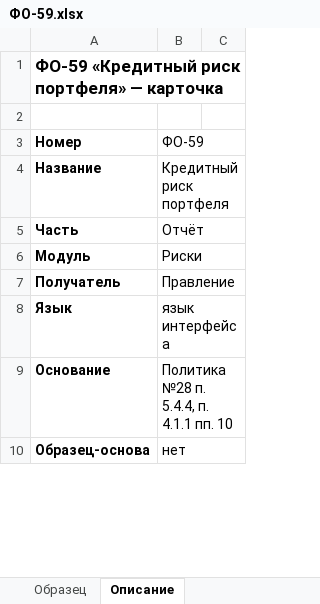
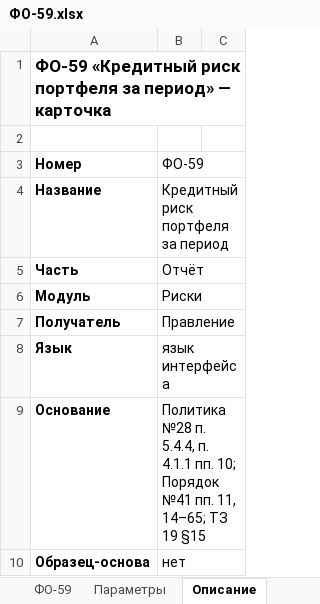
Before and after one commit to omurgazievnursultan8-hue/asubk-test, an Excel workbook: docs/perechen-otchetov/obrazcy/ФО-59.xlsx, sheet Описание, drawn as a sheet; only a part is shown; values as stored, in another font and other column widths than the file's, no borders; the diff covers the shown part only; the diff names each change by its address in the sheet, - before the commit and + after, or states it on an @@ line.

```diff
--- a/docs/perechen-otchetov/obrazcy/ФО-59.xlsx (sheet Описание)
+++ b/docs/perechen-otchetov/obrazcy/ФО-59.xlsx (sheet Описание)
-sheet tab: Образец
+sheet tab: ФО-59
+sheet tab: Параметры
-A1 (Номер): …«Кредитный риск портфеля» — карточка
+A1 (Номер): …«Кредитный риск портфеля за период» — карточка
-B4 (ФО-59): Кредитный риск портфеля
+B4 (ФО-59): Кредитный риск портфеля за период
-B9 (ФО-59): …4.1.1 пп. 10
+B9 (ФО-59): …4.1.1 пп. 10; Порядок №41 пп. 11, 14–65; ТЗ 19 §15
```
Also changed, not shown: 8 added rows, 3 removed rows and 13 edited cells elsewhere in this sheet, sheet ФО-59, docs/perechen-otchetov/Перечень-отчётов.xlsx, docs/perechen-otchetov/Перечень.xlsx, 3 other files.
